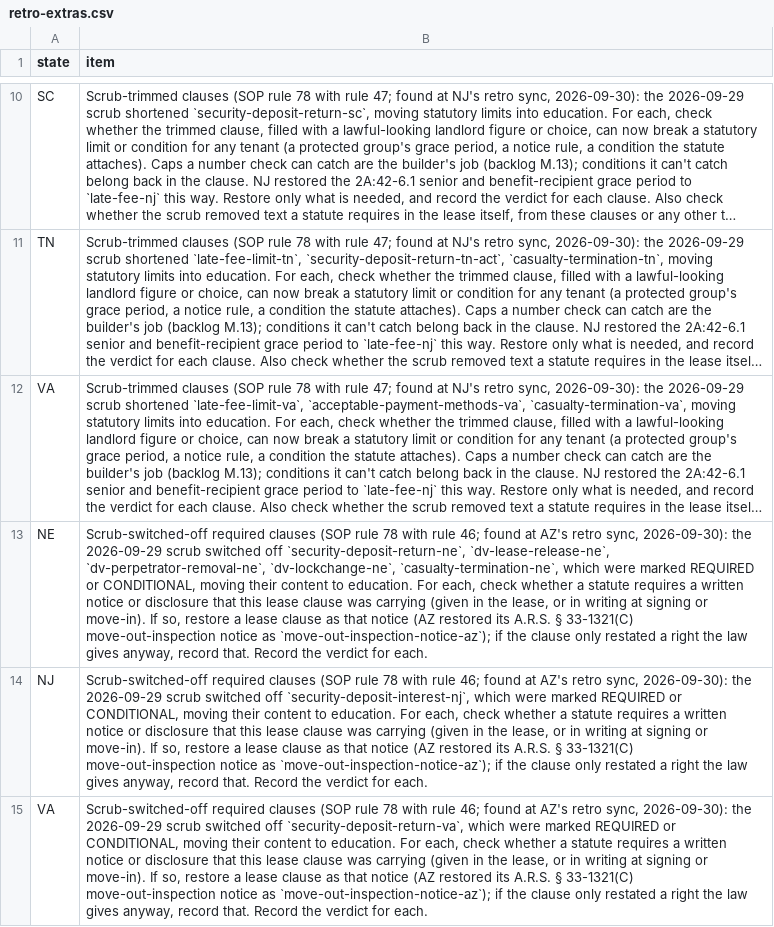
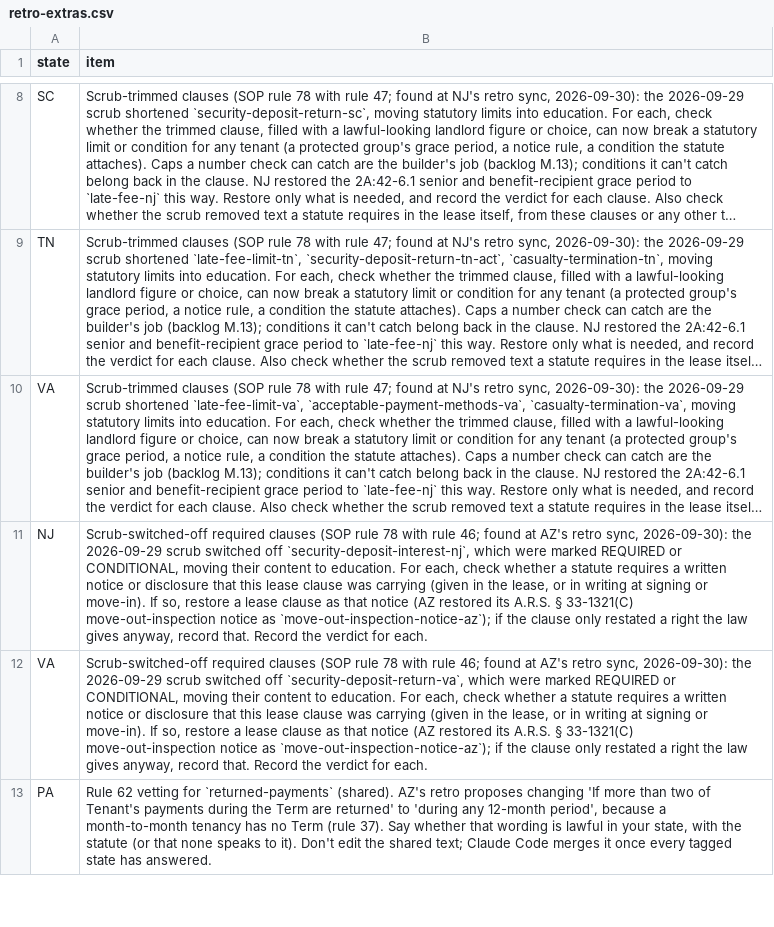
Before and after one commit to tsteinbaugh/property-manager-landlord-app, a CSV file: scripts/clause-library/retro-extras.csv, drawn as a sheet; only a part is shown, gaps mark what is left out; the shorter side is filled out with more unchanged rows; long unchanged cells end in …; the diff covers the shown part only; the diff names each change by its address in the sheet, - before the commit and + after, or states it on an @@ line.

```diff
--- a/scripts/clause-library/retro-extras.csv
+++ b/scripts/clause-library/retro-extras.csv
-row 13: NE | Scrub-switched-off required clauses (SOP rule 78 with rule 46; found at AZ's retro sync, 2026-09-30): the 2026-09-29 scrub switched off `security-deposit-return-ne`, `dv-lease-release-ne`, `dv-perpetrator-removal-ne`, `dv-lockchange-ne`, `casualty-termination-ne`, which were marked REQUIRED or CONDITIONAL, moving their content to education. For each, check whether a statute requires a written notice or disclosure that this lease clause was carrying (given in the lease, or in writing at signing or move-in). If so, restore a lease clause as that notice (AZ restored its A.R.S. § 33-1321(C) move-out-inspection notice as `move-out-inspection-notice-az`); if the clause only restated a right the law gives anyway, record that. Record the verdict for each.
```
Also changed, not shown: 3 removed rows elsewhere in this file, lease-clause-citations-NE.csv, 10 other files.
